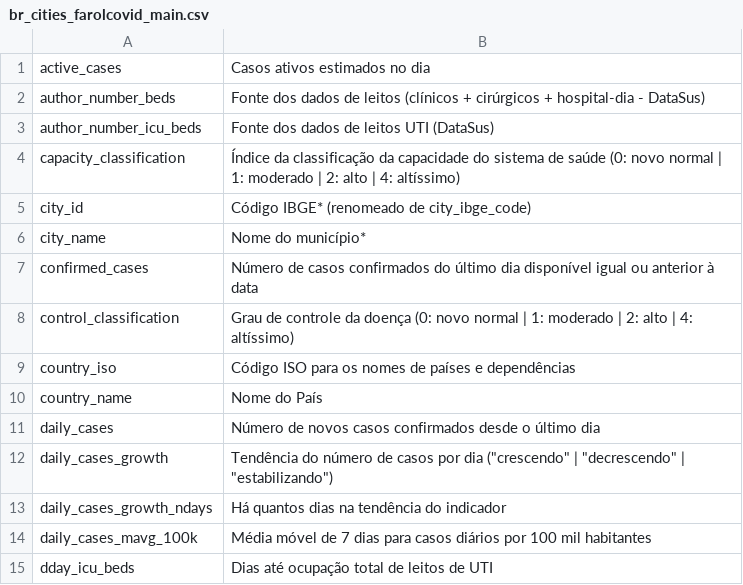
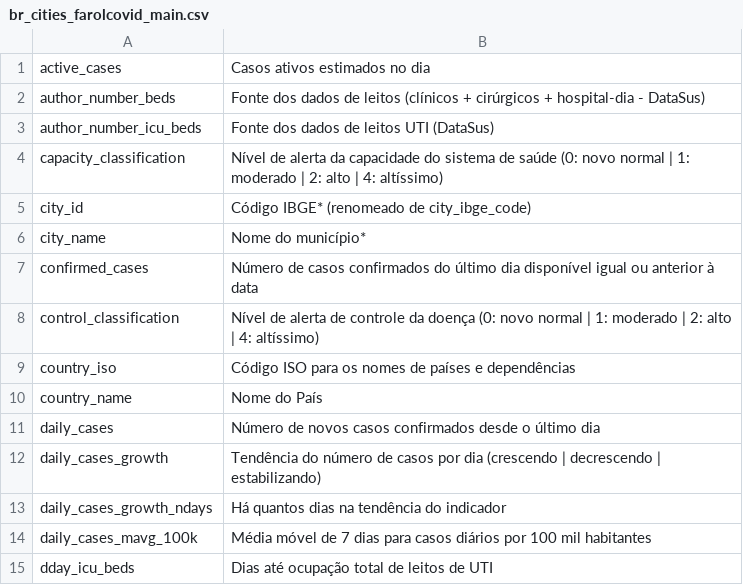
Before and after one commit to ImpulsoGov/coronacidades-datasource, a CSV file: dictionaries/br_cities_farolcovid_main.csv, drawn as a sheet; only a part is shown; the diff covers the shown part only.

```diff
--- a/dictionaries/br_cities_farolcovid_main.csv
+++ b/dictionaries/br_cities_farolcovid_main.csv
@@ -3,3 +3,3 @@ author_number_beds, Fonte dos dados de leitos (clínicos + cirúrgicos + hospita
 author_number_icu_beds, Fonte dos dados de leitos UTI (DataSus)
-capacity_classification, Índice da classificação da capacidade do sistema de saúde (0: novo normal | 1: moderado | 2: alto | 4: altíssimo)
+capacity_classification, Nível de alerta da capacidade do sistema de saúde (0: novo normal | 1: moderado | 2: alto | 4: altíssimo)
 city_id, Código IBGE* (renomeado de city_ibge_code)
@@ -7,3 +7,3 @@ city_name, Nome do município*
 confirmed_cases, Número de casos confirmados do último dia disponível igual ou anterior à data
-control_classification, Grau de controle da doença (0: novo normal | 1: moderado | 2: alto | 4: altíssimo)
+control_classification, Nível de alerta de controle da doença (0: novo normal | 1: moderado | 2: alto | 4: altíssimo)
 country_iso, Código ISO para os nomes de países e dependências
@@ -11,3 +11,3 @@ country_name, Nome do País
 daily_cases, Número de novos casos confirmados desde o último dia
-daily_cases_growth, Tendência do número de casos por dia ("crescendo" | "decrescendo" | "estabilizando")
+daily_cases_growth, Tendência do número de casos por dia (crescendo | decrescendo | estabilizando)
 daily_cases_growth_ndays, Há quantos dias na tendência do indicador
```
Also changed, not shown: 7 edited cells elsewhere in this file.
